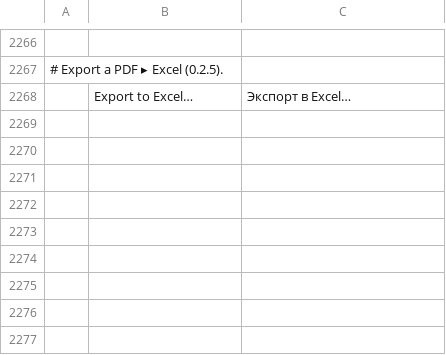
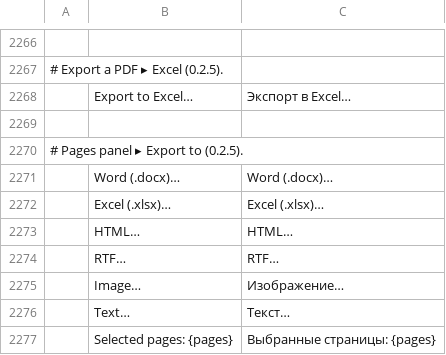
Before and after one commit to sintec-llc/sintec.pdf, a TSV file: crates/ui-egui/src/i18n/ru.tsv, drawn as a sheet; only a part is shown, gaps mark what is left out; the diff names each change by its address in the sheet, - before the commit and + after, or states it on an @@ line.

```diff
--- a/crates/ui-egui/src/i18n/ru.tsv
+++ b/crates/ui-egui/src/i18n/ru.tsv
+row 2269: (empty)
+row 2270: # Pages panel ▸ Export to (0.2.5).
+row 2271:  | Word (.docx)… | Word (.docx)…
+row 2272:  | Excel (.xlsx)… | Excel (.xlsx)…
+row 2273:  | HTML… | HTML…
+row 2274:  | RTF… | RTF…
+row 2275:  | Image… | Изображение…
+row 2276:  | Text… | Текст…
+row 2277:  | Selected pages: {pages} | Выбранные страницы: {pages}
```
Also changed, not shown: 9 other files.
